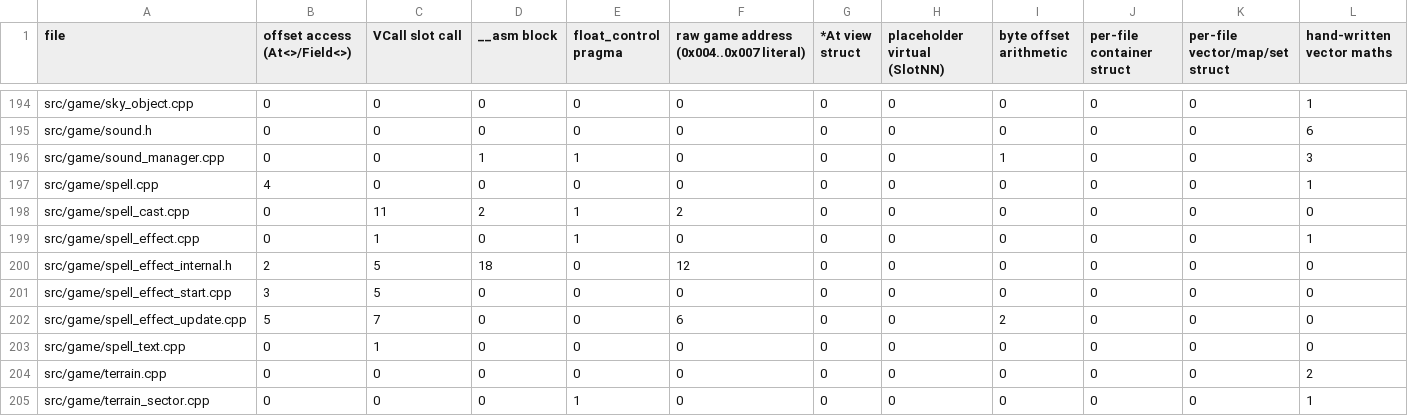
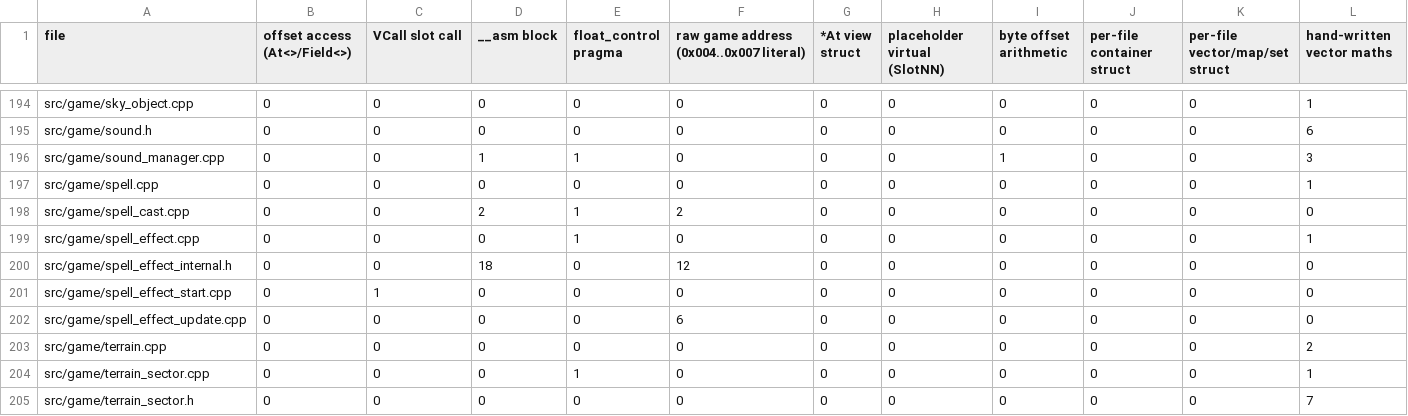
Before and after one commit to DoctorGester/ei-rebuild, a CSV file: config/cleanup_baseline.csv, drawn as a sheet; only a part is shown, gaps mark what is left out; the shorter side is filled out with more unchanged rows.

```diff
--- a/config/cleanup_baseline.csv
+++ b/config/cleanup_baseline.csv
@@ -196,9 +196,8 @@ src/game/sound.h,0,0,0,0,0,0,0,0,0,0,6
 src/game/sound_manager.cpp,0,0,1,1,0,0,0,1,0,0,3
-src/game/spell.cpp,4,0,0,0,0,0,0,0,0,0,1
-src/game/spell_cast.cpp,0,11,2,1,2,0,0,0,0,0,0
-src/game/spell_effect.cpp,0,1,0,1,0,0,0,0,0,0,1
-src/game/spell_effect_internal.h,2,5,18,0,12,0,0,0,0,0,0
-src/game/spell_effect_start.cpp,3,5,0,0,0,0,0,0,0,0,0
-src/game/spell_effect_update.cpp,5,7,0,0,6,0,0,2,0,0,0
-src/game/spell_text.cpp,0,1,0,0,0,0,0,0,0,0,0
+src/game/spell.cpp,0,0,0,0,0,0,0,0,0,0,1
+src/game/spell_cast.cpp,0,0,2,1,2,0,0,0,0,0,0
+src/game/spell_effect.cpp,0,0,0,1,0,0,0,0,0,0,1
+src/game/spell_effect_internal.h,0,0,18,0,12,0,0,0,0,0,0
+src/game/spell_effect_start.cpp,0,1,0,0,0,0,0,0,0,0,0
+src/game/spell_effect_update.cpp,0,0,0,0,6,0,0,0,0,0,0
 src/game/terrain.cpp,0,0,0,0,0,0,0,0,0,0,2
```
Also changed, not shown: 16 other files.
